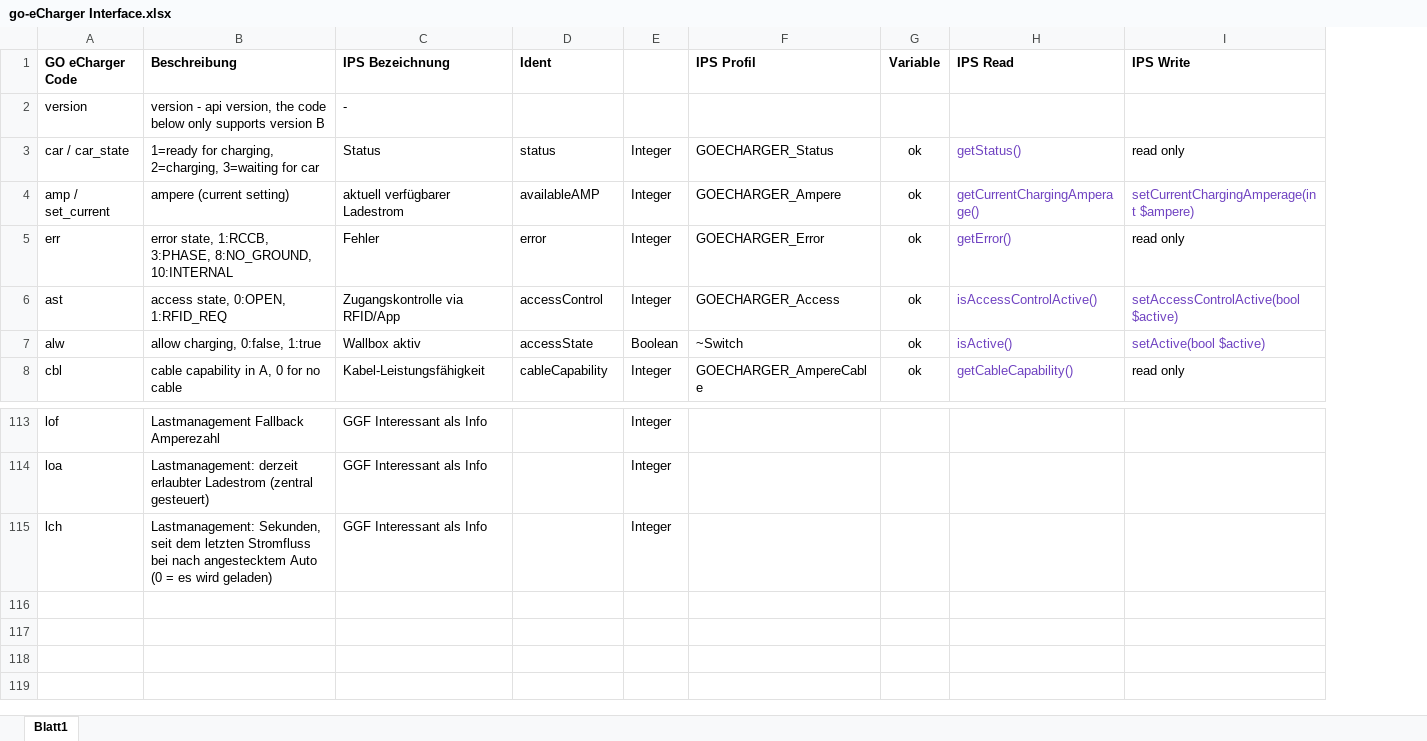
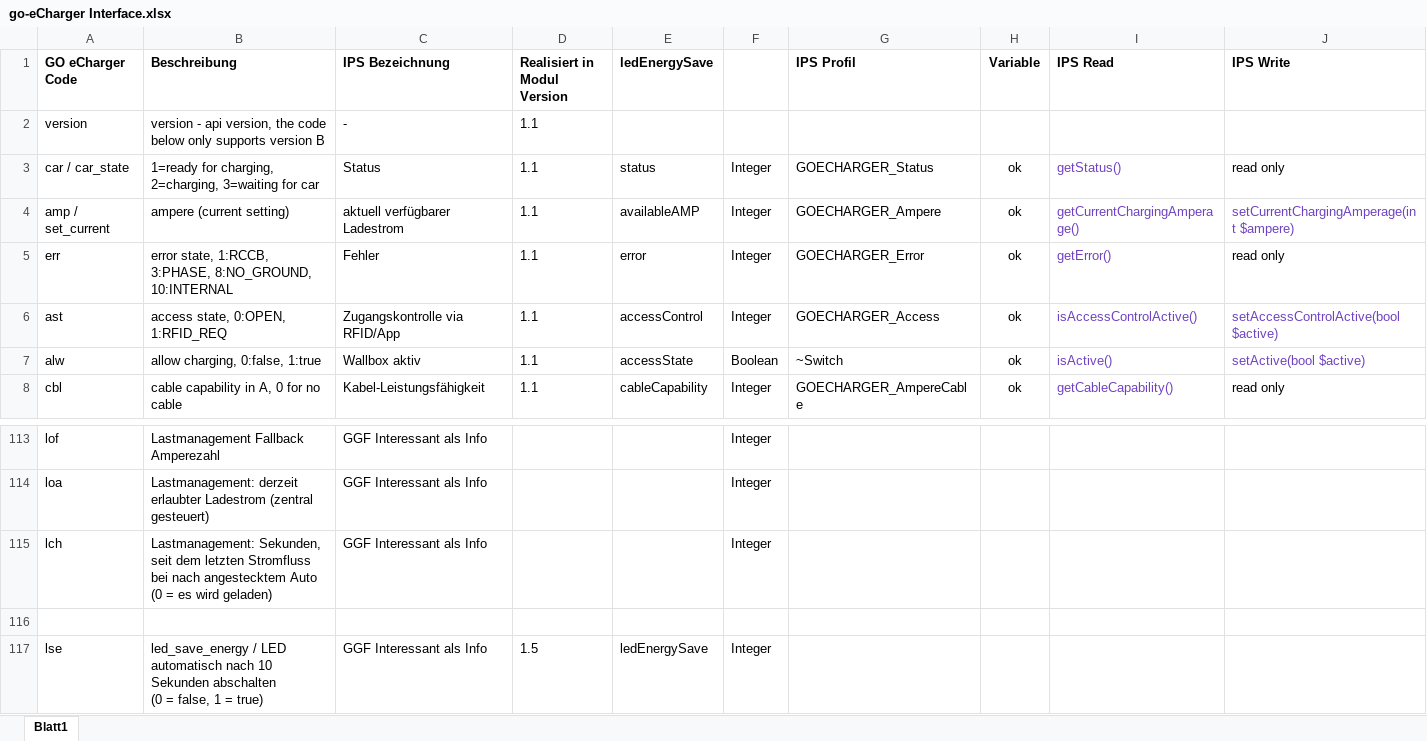
Before and after one commit to IPSCoyote/GO-eCharger, an Excel workbook: go-eCharger/go-eCharger Interface.xlsx, sheet Blatt1, drawn as a sheet; only a part is shown, gaps mark what is left out; values as stored, in another font and other column widths than the file's, no borders; addresses are those after the commit; ↵ is a line break in a cell; the diff names each change by its address in the sheet, - before the commit and + after, or states it on an @@ line.

Commit message:
NEU: LED Energysave
Neue Registervariable für die LED Energiespareinstellung

```diff
--- a/go-eCharger/go-eCharger Interface.xlsx (sheet Blatt1)
+++ b/go-eCharger/go-eCharger Interface.xlsx (sheet Blatt1)
+column D (Realisiert in Modul Version), rows 2-8: all 1.1
-E1: Ident
+E1: ledEnergySave
+row 116: (empty)
+row 117: lse | led_save_energy / LED automatisch nach 10 Sekunden abschalten ↵ (0 = false, 1 = true) | GGF Interessant als Info | 1.5 | ledEnergySave | Integer
```
Also changed, not shown: 1 other file.
